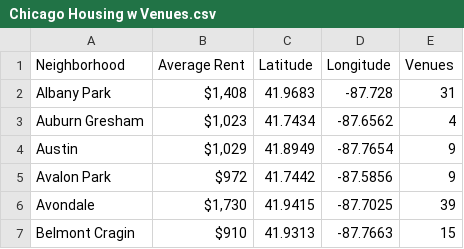
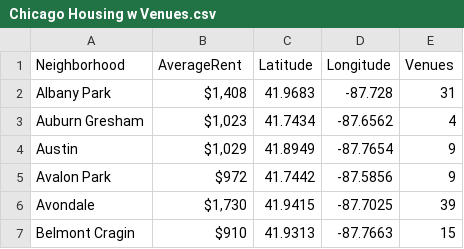
Before and after one commit to aljohnsonex/Coursera_Capstone, a CSV file: Chicago Housing w Venues.csv, drawn as a sheet; only a part is shown.

Commit message:
Update Chicago Housing w Venues.csv

```diff
--- a/Chicago Housing w Venues.csv
+++ b/Chicago Housing w Venues.csv
@@ -1,2 +1,2 @@
-Neighborhood, Average Rent ,Latitude,Longitude,Venues,
+Neighborhood, AverageRent ,Latitude,Longitude,Venues,
 Albany Park," $1,408 ",41.9683,-87.728,31,
```
